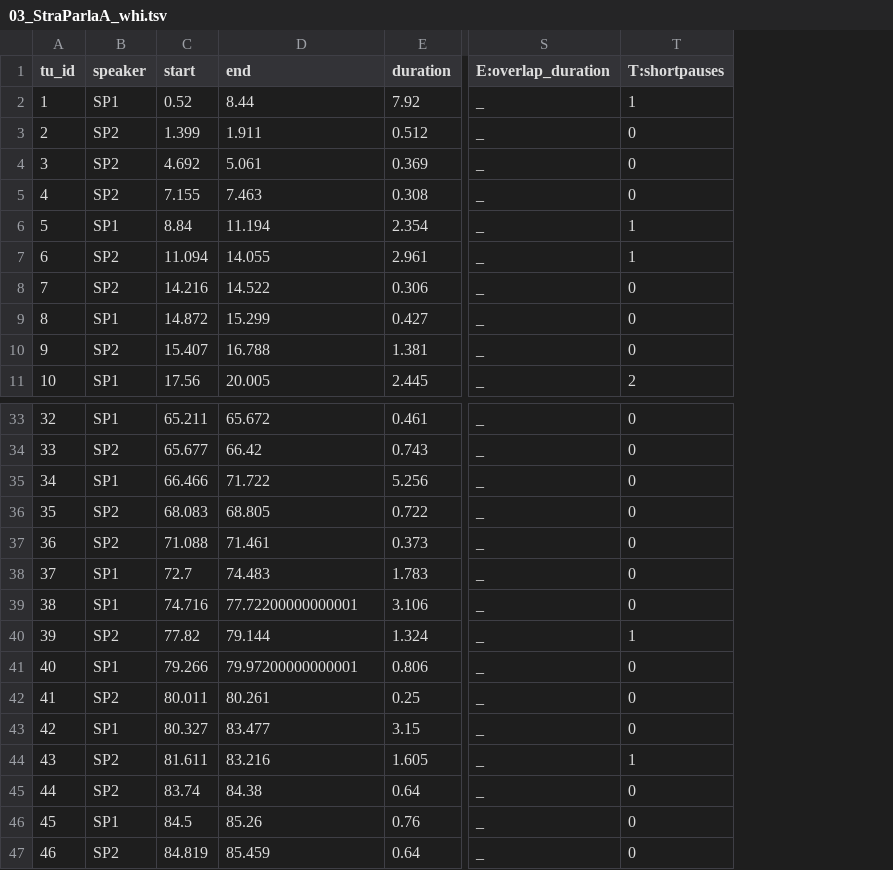
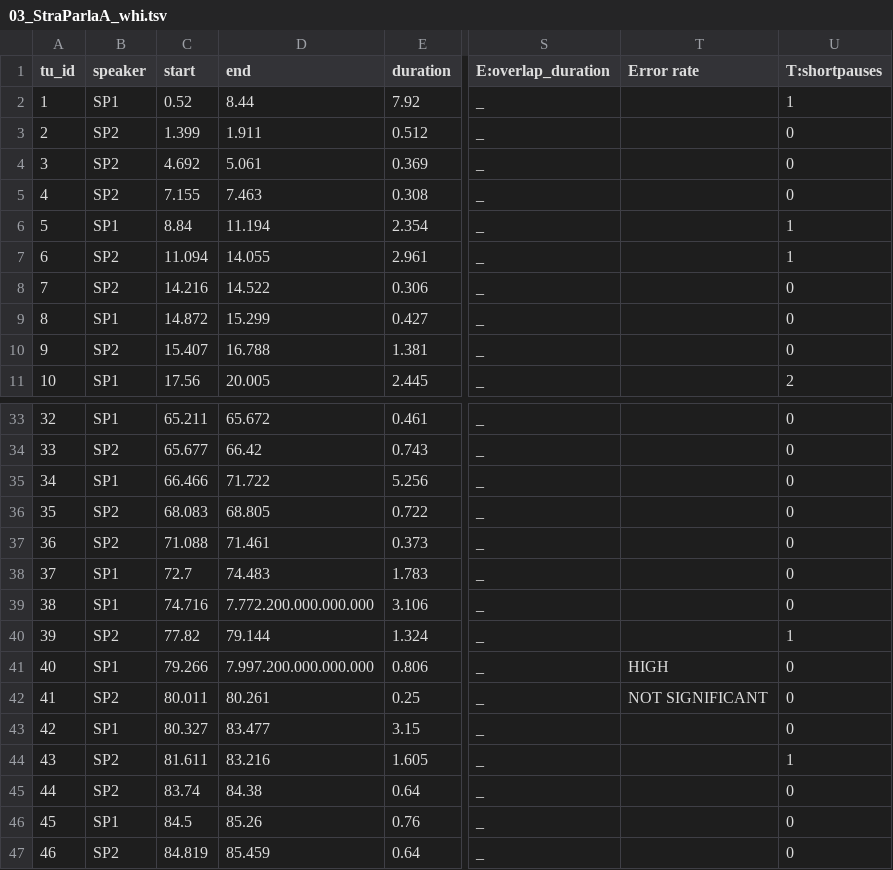
Before and after one commit to LaboratorioSperimentale/asr-assisted-transcription, a TSV file: data/output/03_StraParlaA_whi.tsv, drawn as a sheet; only a part is shown, gaps mark what is left out; the diff names each change by its address in the sheet, - before the commit and + after, or states it on an @@ line.

```diff
--- a/data/output/03_StraParlaA_whi.tsv
+++ b/data/output/03_StraParlaA_whi.tsv
+column T (Error rate), rows 41-42: HIGH | NOT SIGNIFICANT
-D39 (end): 77.72200000000001
+D39 (end): 7.772.200.000.000.000
-D41 (end): 79.97200000000001
+D41 (end): 7.997.200.000.000.000
```
Also changed, not shown: data/output/01_StraParlaC_S.tsv, data/output/01_StraParlaC_U.tsv, 4 other files.
